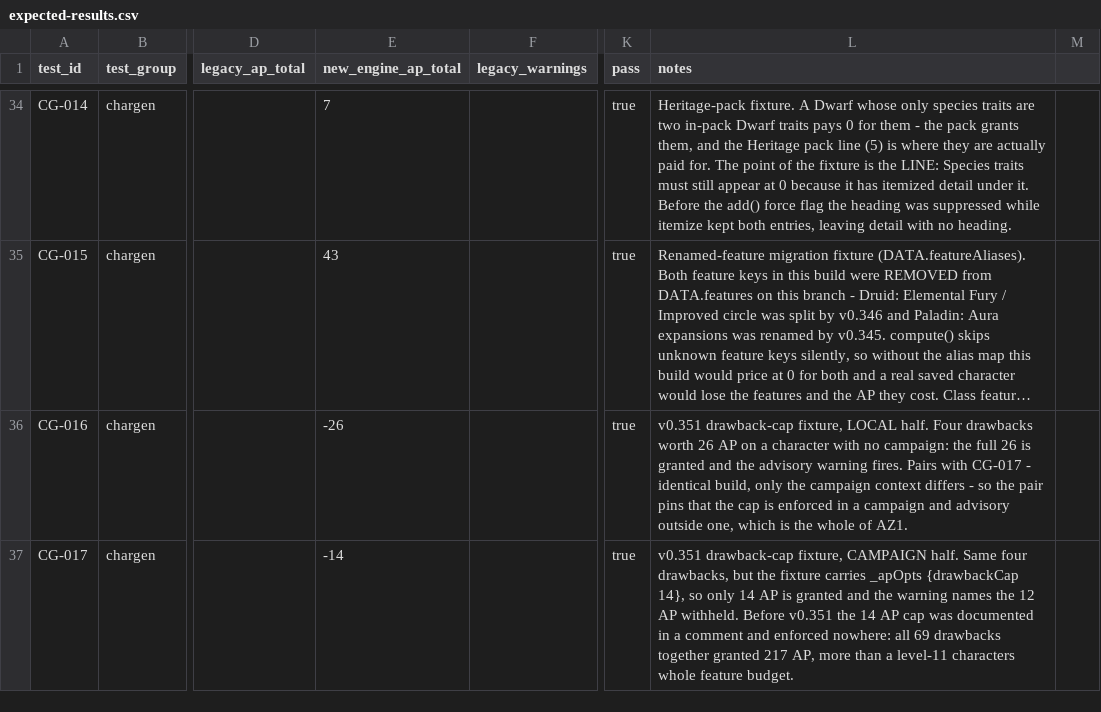
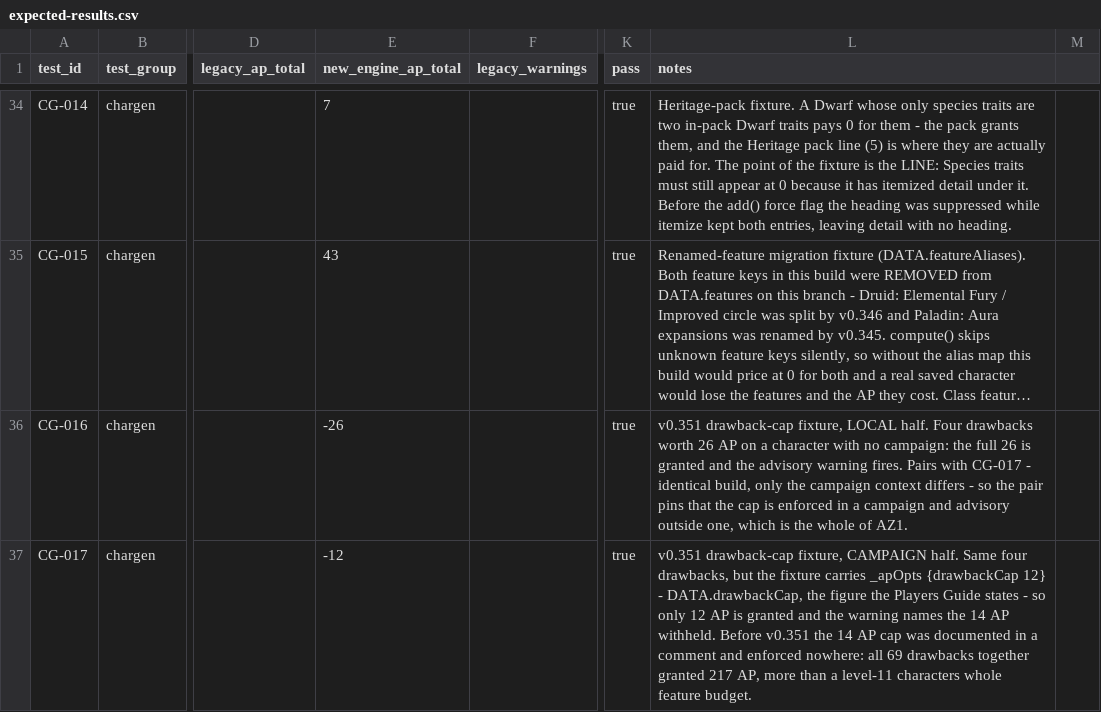
Before and after one commit to Chompy78/PACT, a CSV file: testing/expected/expected-results.csv, drawn as a sheet; only a part is shown, gaps mark what is left out; long unchanged cells end in …; the diff names each change by its address in the sheet, - before the commit and + after, or states it on an @@ line.

```diff
--- a/testing/expected/expected-results.csv
+++ b/testing/expected/expected-results.csv
-E37 (new_engine_ap_total): -14
+E37 (new_engine_ap_total): -12
-L37 (notes): …_apOpts {drawbackCap 14}, so only 14 AP is granted and the warning names the 12 AP withheld.…
+L37 (notes): …_apOpts {drawbackCap 12} - DATA.drawbackCap, the figure the Players Guide states - so only 12 AP is granted and the warning names the 14 AP withheld.…
```
Also changed, not shown: 10 other files.
